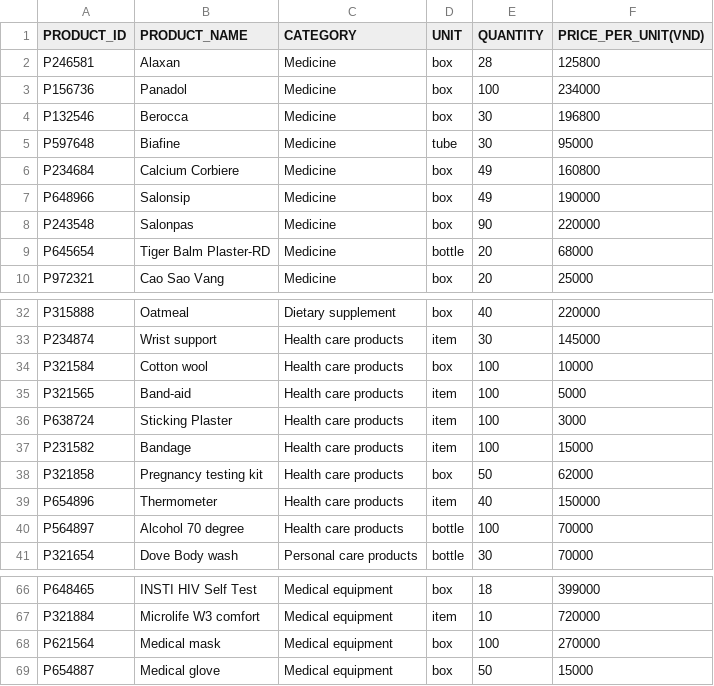
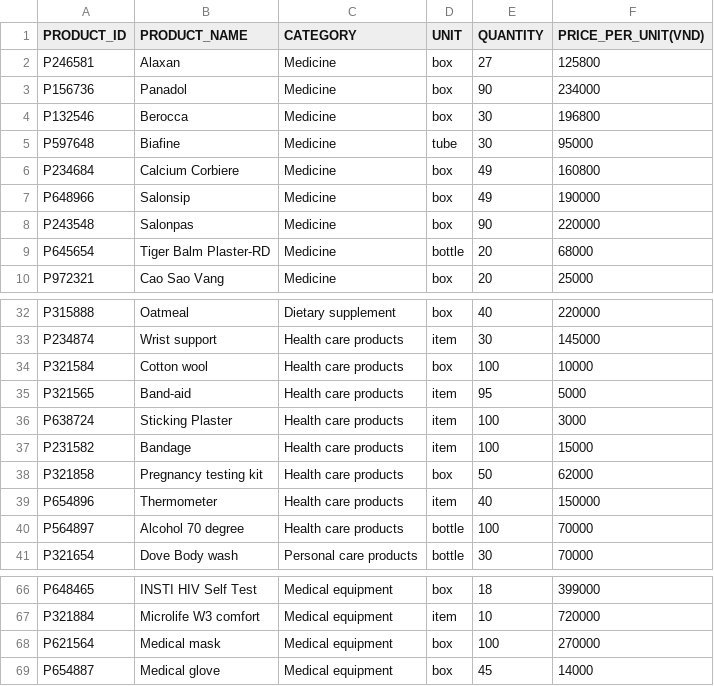
Before and after one commit to Ngoc-s3924496/COSC2081-Assignment-1, a CSV file: Data/products.csv, drawn as a sheet; only a part is shown, gaps mark what is left out.

```diff
--- a/Data/products.csv
+++ b/Data/products.csv
@@ -1,4 +1,4 @@
 PRODUCT_ID,PRODUCT_NAME,CATEGORY,UNIT,QUANTITY,PRICE_PER_UNIT(VND)
-P246581,Alaxan,Medicine,box,28,125800
-P156736,Panadol,Medicine,box,100,234000
+P246581,Alaxan,Medicine,box,27,125800
+P156736,Panadol,Medicine,box,90,234000
 P132546,Berocca,Medicine,box,30,196800
@@ -34,3 +34,3 @@ P234874,Wrist support,Health care products,item,30,145000
 P321584,Cotton wool,Health care products,box,100,10000
-P321565,Band-aid,Health care products,item,100,5000
+P321565,Band-aid,Health care products,item,95,5000
 P638724,Sticking Plaster,Health care products,item,100,3000
@@ -68,2 +68,2 @@ P321884,Microlife W3 comfort,Medical equipment,item,10,720000
 P621564,Medical mask,Medical equipment,box,100,270000
-P654887,Medical glove,Medical equipment,box,50,15000
+P654887,Medical glove,Medical equipment,box,45,14000
```
Also changed, not shown: Data/members.csv, Data/orders.csv, 8 other files.
